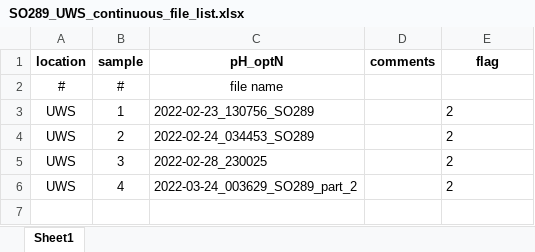
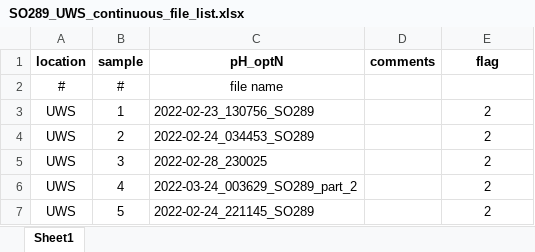
Before and after one commit to louisedelaigue/SO289_cruise_processing, an Excel workbook: data/uws/SO289_UWS_continuous_file_list.xlsx, sheet Sheet1, drawn as a sheet; values as stored, in another font and other column widths than the file's, no borders; the diff names each change by its address in the sheet, - before the commit and + after, or states it on an @@ line.

```diff
--- a/data/uws/SO289_UWS_continuous_file_list.xlsx (sheet Sheet1)
+++ b/data/uws/SO289_UWS_continuous_file_list.xlsx (sheet Sheet1)
-E3:E6 alignment: left
+E3:E6 alignment: center
+row 7: UWS | 5 | 2022-02-24_221145_SO289 |  | 2
```
Also changed, not shown: 27 other files.
